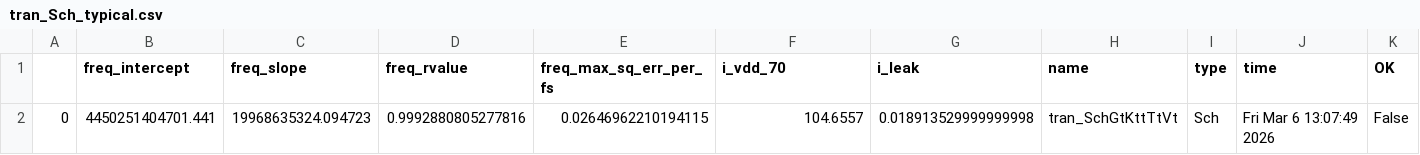
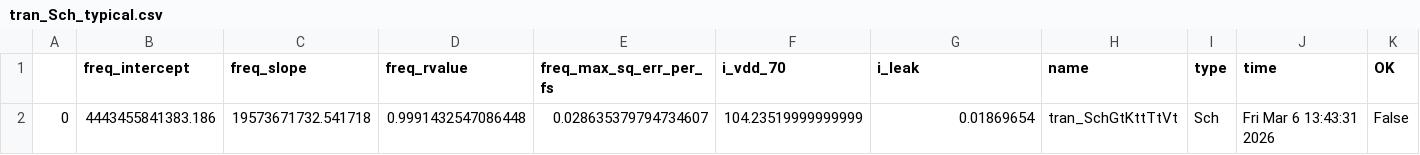
Before and after one commit to analogicus/lelo_gr02_sky130a, a CSV file: sim/LELO_GR02/results/tran_Sch_typical.csv, drawn as a sheet.

```diff
--- a/sim/LELO_GR02/results/tran_Sch_typical.csv
+++ b/sim/LELO_GR02/results/tran_Sch_typical.csv
@@ -1,2 +1,2 @@
 ,freq_intercept,freq_slope,freq_rvalue,freq_max_sq_err_per_fs,i_vdd_70,i_leak,name,type,time,OK
-0,4450251404701.441,19968635324.094723,0.9992880805277816,0.02646962210194115,104.6557,0.018913529999999998,tran_SchGtKttTtVt,Sch,Fri Mar  6 13:07:49 2026,False
+0,4443455841383.186,19573671732.541718,0.9991432547086448,0.028635379794734607,104.23519999999999,0.01869654,tran_SchGtKttTtVt,Sch,Fri Mar  6 13:43:31 2026,False
```
Also changed, not shown: 3 other files.
